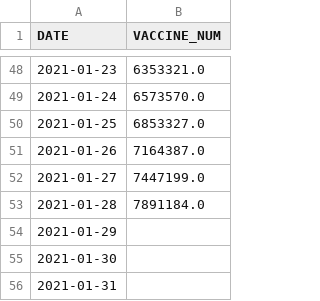
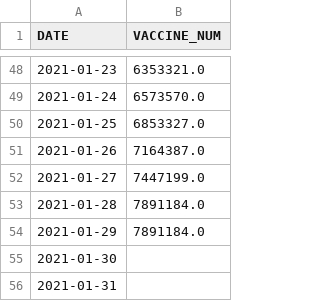
Before and after one commit to tedjh/tedjh.github.io, a CSV file: vaccines.csv, drawn as a sheet; only a part is shown, gaps mark what is left out.

Commit message:
python update gov data

```diff
--- a/vaccines.csv
+++ b/vaccines.csv
@@ -53,3 +53,3 @@ DATE,VACCINE_NUM
 2021-01-28,7891184.0
-2021-01-29,
+2021-01-29,7891184.0
 2021-01-30,
```
